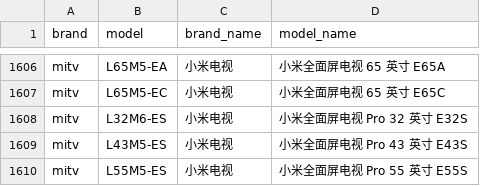
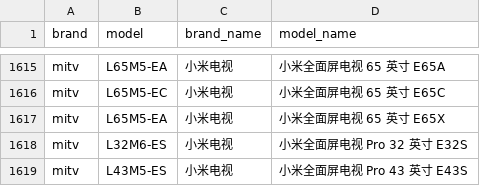
Before and after one commit to jantacy/mobilemodels, a CSV file: brand_model.csv, drawn as a sheet; only a part is shown, gaps mark what is left out; the shorter side is filled out with more unchanged rows; the diff covers the shown part only; the diff names each change by its address in the sheet, - before the commit and + after, or states it on an @@ line.

```diff
--- a/brand_model.csv
+++ b/brand_model.csv
+row 1617: mitv | L65M5-EA | 小米电视 | 小米全面屏电视 65 英寸 E65X
```
Also changed, not shown: 20 added rows elsewhere in this file.
